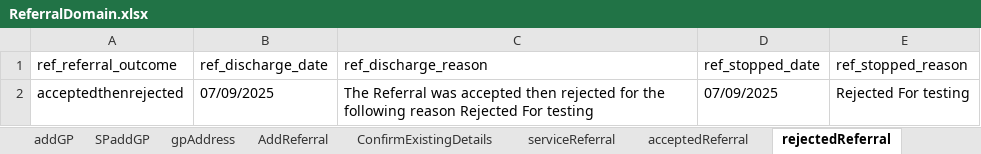
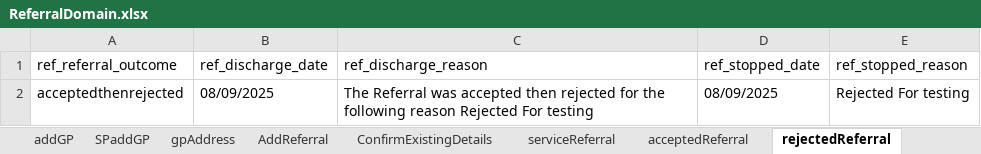
Before and after one commit to manojvyavahare27/ReleaseC4Automation, an Excel workbook: ExcelFiles/ReferralDomain.xlsx, sheet rejectedReferral, drawn as a sheet; values as stored, in another font and other column widths than the file's, no borders; the diff names each change by its address in the sheet, - before the commit and + after, or states it on an @@ line.

```diff
--- a/ExcelFiles/ReferralDomain.xlsx (sheet rejectedReferral)
+++ b/ExcelFiles/ReferralDomain.xlsx (sheet rejectedReferral)
-B2 (ref_discharge_date): 07/09/2025
+B2 (ref_discharge_date): 08/09/2025
-D2 (ref_stopped_date): 07/09/2025
+D2 (ref_stopped_date): 08/09/2025
```
Also changed, not shown: sheet AddReferral, sheet serviceReferral, sheet patientIdentifier, sheet addPatient, sheet acceptedReferral, sheet editPatient, 2 other files.
